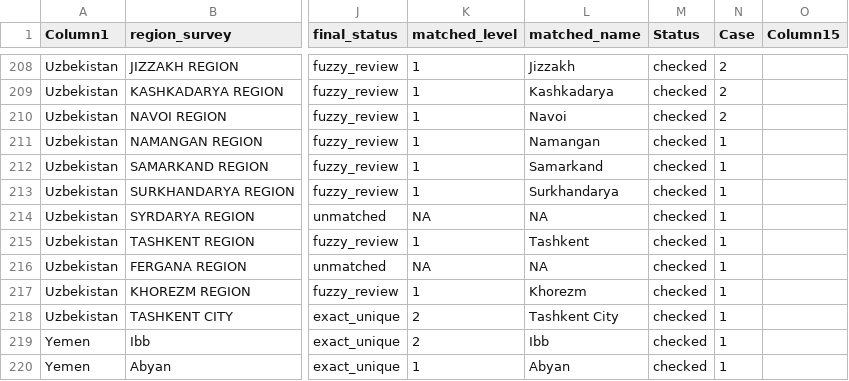
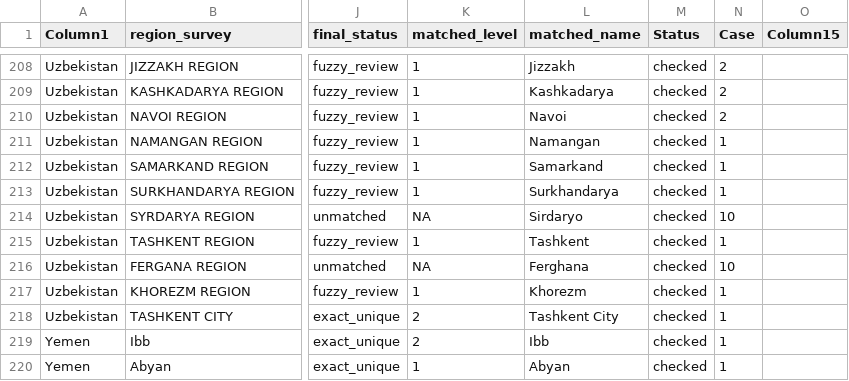
Before and after one commit to PHIC-Eawag/subnational_water_sanitation_estimates, a CSV file: outputs/01_matching_regions/final_match_status_otherMICS_1.1.csv, drawn as a sheet; only a part is shown, gaps mark what is left out; the diff covers the shown part only; the diff names each change by its address in the sheet, - before the commit and + after, or states it on an @@ line.

Commit message:
Update March 5
Encoding of other MICS together with changes in CSV file

```diff
--- a/outputs/01_matching_regions/final_match_status_otherMICS_1.1.csv
+++ b/outputs/01_matching_regions/final_match_status_otherMICS_1.1.csv
-L214 (matched_name): NA
+L214 (matched_name): Sirdaryo
-N214 (Case): 1
+N214 (Case): 10
-L216 (matched_name): NA
+L216 (matched_name): Ferghana
-N216 (Case): 1
+N216 (Case): 10
```
Also changed, not shown: 8 edited cells elsewhere in this file, 2 other files.
